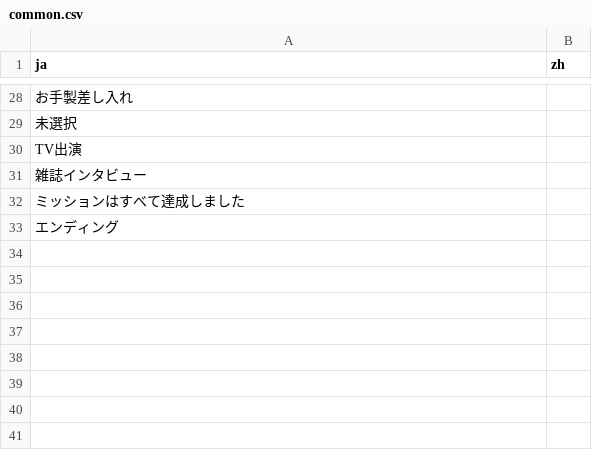
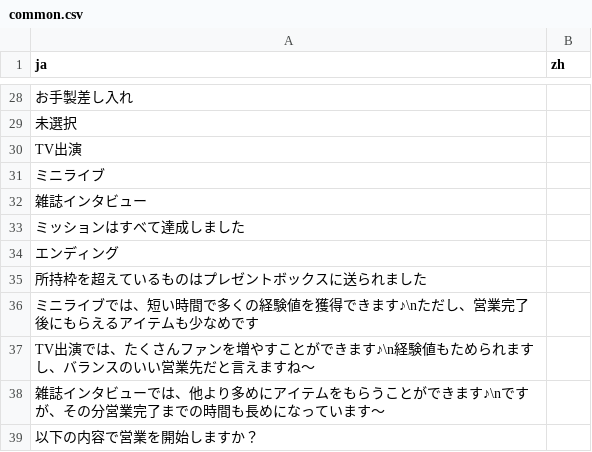
Before and after one commit to lzgzhyf/ShinyColors, a CSV file: data/common.csv, drawn as a sheet; only a part is shown, gaps mark what is left out; the diff names each change by its address in the sheet, - before the commit and + after, or states it on an @@ line.

```diff
--- a/data/common.csv
+++ b/data/common.csv
+row 31: ミニライブ
+row 35: 所持枠を超えているものはプレゼントボックスに送られました
+row 36: ミニライブでは、短い時間で多くの経験値を獲得できます♪\nただし、営業完了後にもらえるアイテムも少なめです
+row 37: TV出演では、たくさんファンを増やすことができます♪\n経験値もためられますし、バランスのいい営業先だと言えますね～
+row 38: 雑誌インタビューでは、他より多めにアイテムをもらうことができます♪\nですが、その分営業完了までの時間も長めになっています～
+row 39: 以下の内容で営業を開始しますか？
```
Also changed, not shown: data/phrase.csv, 2 other files.
